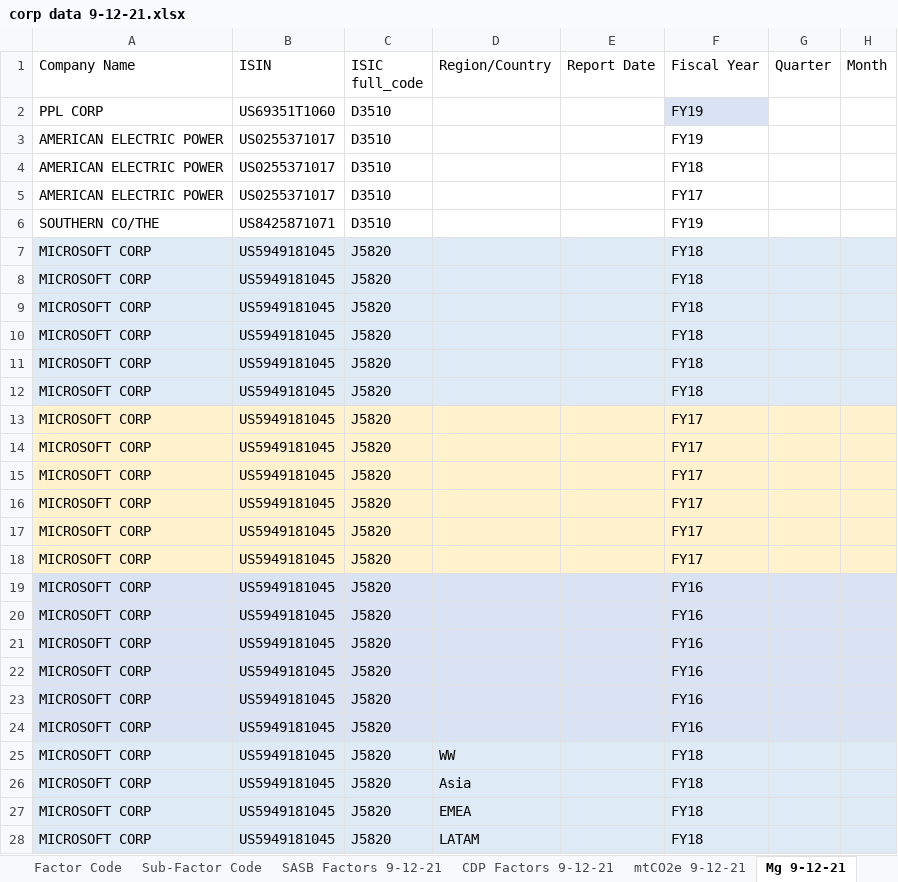
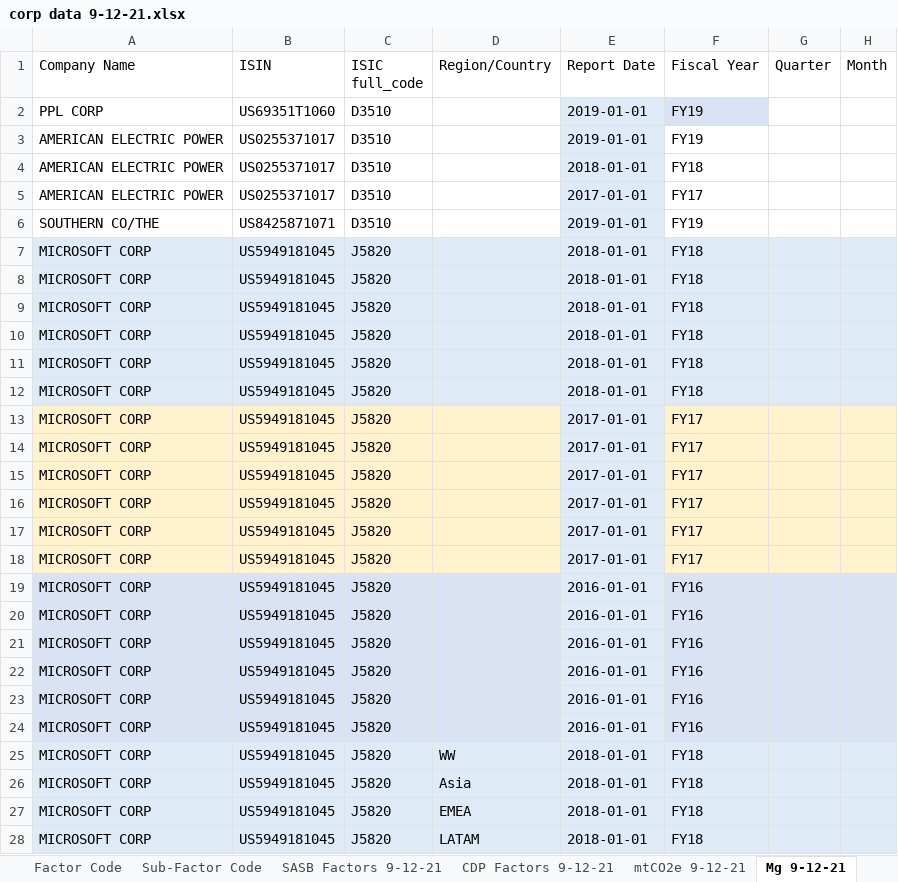
Before and after one commit to Za012/datasettewithnotebook, an Excel workbook: notebook/data/corp data 9-12-21.xlsx, sheet Mg 9-12-21, drawn as a sheet; only a part is shown; values as stored, in another font and other column widths than the file's, no borders; the diff covers the shown part only; the diff names each change by its address in the sheet, - before the commit and + after, or states it on an @@ line.

```diff
--- a/notebook/data/corp data 9-12-21.xlsx (sheet Mg 9-12-21)
+++ b/notebook/data/corp data 9-12-21.xlsx (sheet Mg 9-12-21)
-E2:E3 (Report Date): (empty)
+E2:E3 (Report Date): 2019-01-01
-E2:E6 fill: none
+E2:E6 fill: #DEEBF7
-E4 (Report Date): (empty)
+E4 (Report Date): 2018-01-01
-E5 (Report Date): (empty)
+E5 (Report Date): 2017-01-01
-E6 (Report Date): (empty)
+E6 (Report Date): 2019-01-01
-E7:E12 (Report Date): (empty)
+E7:E12 (Report Date): 2018-01-01
-E13:E18 (Report Date): (empty)
+E13:E18 (Report Date): 2017-01-01
-E13:E18 fill: #FFF2CC
+E13:E18 fill: #DEEBF7
-E19:E24 (Report Date): (empty)
+E19:E24 (Report Date): 2016-01-01
-E25:E28 (Report Date): (empty)
+E25:E28 (Report Date): 2018-01-01
```
Also changed, not shown: 121 edited cells and cell formats elsewhere in this sheet, sheet test set refactored 6-12-21, sheet test set refactored, sheet Company Reports, sheet OS-C Factors 9-12-21, sheet mtCO2e 9-12-21, sheet MWh 9-12-21, 5 more sheets, 2 other files.
